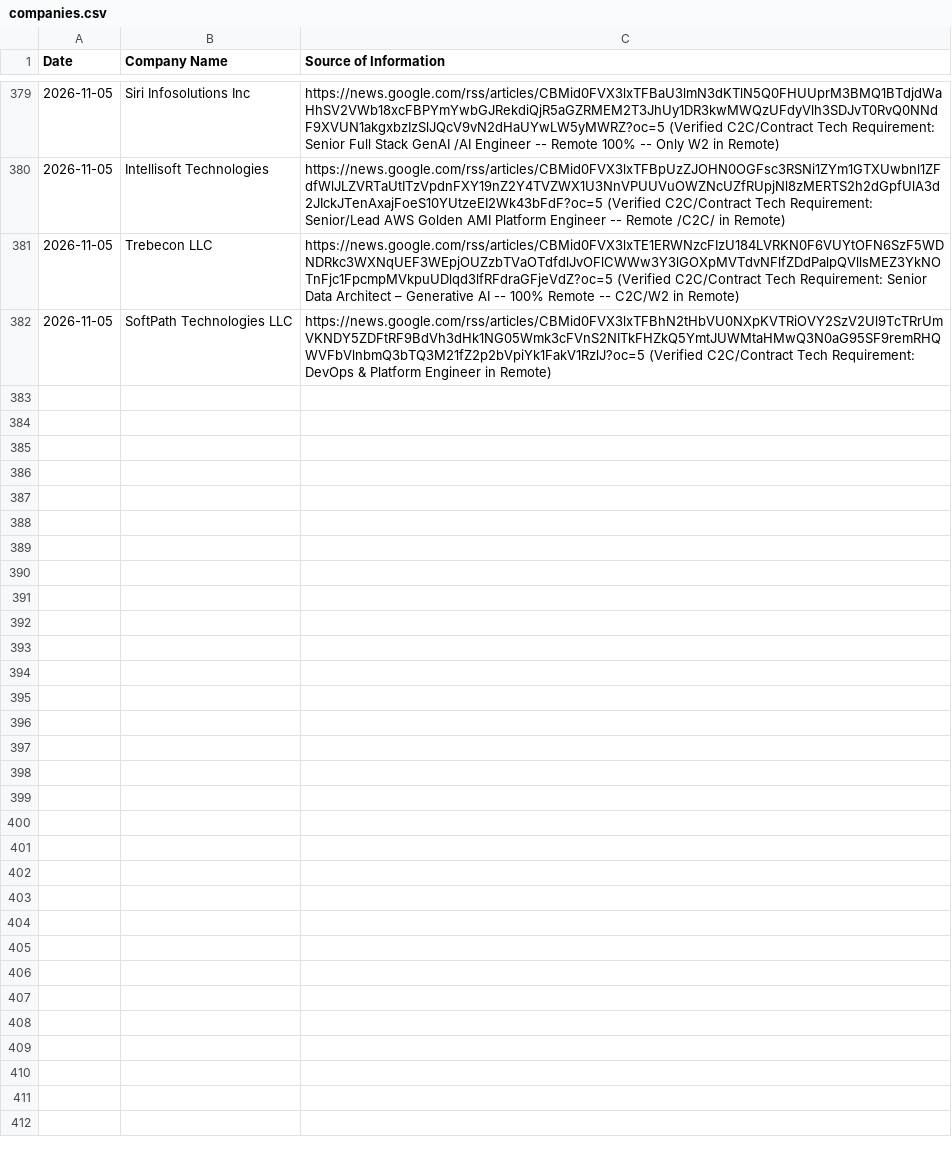
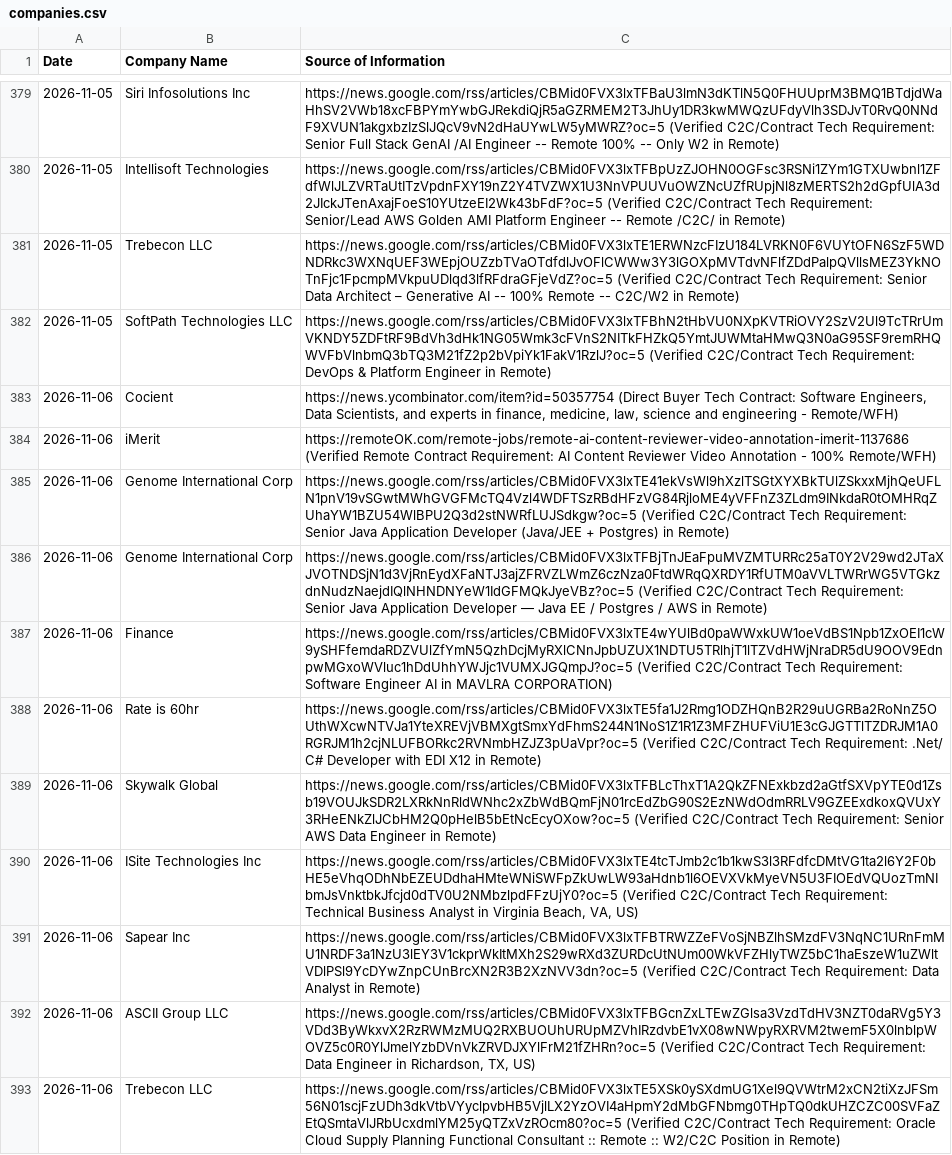
Before and after one commit to divyanshu2074/staff-augmentation-client, a CSV file: companies.csv, drawn as a sheet; only a part is shown, gaps mark what is left out; the diff names each change by its address in the sheet, - before the commit and + after, or states it on an @@ line.

```diff
--- a/companies.csv
+++ b/companies.csv
+row 383: 2026-11-06 | Cocient | https://news.ycombinator.com/item?id=50357754 (Direct Buyer Tech Contract: Software Engineers, Data Scientists, and experts in finance, medicine, law, science and engineering - Remote/WFH)
+row 384: 2026-11-06 | iMerit | https://remoteOK.com/remote-jobs/remote-ai-content-reviewer-video-annotation-imerit-1137686 (Verified Remote Contract Requirement: AI Content Reviewer Video Annotation - 100% Remote/WFH)
+row 385: 2026-11-06 | Genome International Corp | https://news.google.com/rss/articles/CBMid0FVX3lxTE41ekVsWl9hXzlTSGtXYXBkTUlZSkxxMjhQeUFLN1pnV19vSGwtMWhGVGFMcTQ4Vzl4WDFTSzRBdHFzVG84RjloME4yVFFnZ3ZLdm9INkdaR0tOMHRqZUhaYW1BZU54WlBPU2Q3d2stNWRfLUJSdkgw?oc=5 (Verified C2C/Contract Tech Requirement: Senior Java Application Developer (Java/JEE + Postgres) in Remote)
+row 386: 2026-11-06 | Genome International Corp | https://news.google.com/rss/articles/CBMid0FVX3lxTFBjTnJEaFpuMVZMTURRc25aT0Y2V29wd2JTaXJVOTNDSjN1d3VjRnEydXFaNTJ3ajZFRVZLWmZ6czNza0FtdWRqQXRDY1RfUTM0aVVLTWRrWG5VTGkzdnNudzNaejdIQlNHNDNYeW1IdGFMQkJyeVBz?oc=5 (Verified C2C/Contract Tech Requirement: Senior Java Application Developer — Java EE / Postgres / AWS in Remote)
+row 387: 2026-11-06 | Finance | https://news.google.com/rss/articles/CBMid0FVX3lxTE4wYUlBd0paWWxkUW1oeVdBS1Npb1ZxOEI1cW9ySHFfemdaRDZVUlZfYmN5QzhDcjMyRXlCNnJpbUZUX1NDTU5TRlhjT1lTZVdHWjNraDR5dU9OOV9EdnpwMGxoWVluc1hDdUhhYWJjc1VUMXJGQmpJ?oc=5 (Verified C2C/Contract Tech Requirement: Software Engineer AI in MAVLRA CORPORATION)
+row 388: 2026-11-06 | Rate is 60hr | https://news.google.com/rss/articles/CBMid0FVX3lxTE5fa1J2Rmg1ODZHQnB2R29uUGRBa2RoNnZ5OUthWXcwNTVJa1YteXREVjVBMXgtSmxYdFhmS244N1NoS1Z1R1Z3MFZHUFViU1E3cGJGTTlTZDRJM1A0RGRJM1h2cjNLUFBORkc2RVNmbHZJZ3pUaVpr?oc=5 (Verified C2C/Contract Tech Requirement: .Net/ C# Developer with EDI X12 in Remote)
+row 389: 2026-11-06 | Skywalk Global | https://news.google.com/rss/articles/CBMid0FVX3lxTFBLcThxT1A2QkZFNExkbzd2aGtfSXVpYTE0d1Zsb19VOUJkSDR2LXRkNnRldWNhc2xZbWdBQmFjN01rcEdZbG90S2EzNWdOdmRRLV9GZEExdkoxQVUxY3RHeENkZlJCbHM2Q0pHelB5bEtNcEcyOXow?oc=5 (Verified C2C/Contract Tech Requirement: Senior AWS Data Engineer in Remote)
+row 390: 2026-11-06 | ISite Technologies Inc | https://news.google.com/rss/articles/CBMid0FVX3lxTE4tcTJmb2c1b1kwS3l3RFdfcDMtVG1ta2l6Y2F0bHE5eVhqODhNbEZEUDdhaHMteWNiSWFpZkUwLW93aHdnb1l6OEVXVkMyeVN5U3FIOEdVQUozTmNIbmJsVnktbkJfcjd0dTV0U2NMbzlpdFFzUjY0?oc=5 (Verified C2C/Contract Tech Requirement: Technical Business Analyst in Virginia Beach, VA, US)
+row 391: 2026-11-06 | Sapear Inc | https://news.google.com/rss/articles/CBMid0FVX3lxTFBTRWZZeFVoSjNBZlhSMzdFV3NqNC1URnFmMU1NRDF3a1NzU3lEY3V1ckprWkItMXh2S29wRXd3ZURDcUtNUm00WkVFZHlyTWZ5bC1haEszeW1uZWltVDlPSl9YcDYwZnpCUnBrcXN2R3B2XzNVV3dn?oc=5 (Verified C2C/Contract Tech Requirement: Data Analyst in Remote)
+row 392: 2026-11-06 | ASCII Group LLC | https://news.google.com/rss/articles/CBMid0FVX3lxTFBGcnZxLTEwZGlsa3VzdTdHV3NZT0daRVg5Y3VDd3ByWkxvX2RzRWMzMUQ2RXBUOUhURUpMZVhIRzdvbE1vX08wNWpyRXRVM2twemF5X0lnblpWOVZ5c0R0YlJmelYzbDVnVkZRVDJXYlFrM21fZHRn?oc=5 (Verified C2C/Contract Tech Requirement: Data Engineer in Richardson, TX, US)
+row 393: 2026-11-06 | Trebecon LLC | https://news.google.com/rss/articles/CBMid0FVX3lxTE5XSk0ySXdmUG1Xel9QVWtrM2xCN2tiXzJFSm56N01scjFzUDh3dkVtbVYyclpvbHB5VjlLX2YzOVI4aHpmY2dMbGFNbmg0THpTQ0dkUHZCZC00SVFaZEtQSmtaVlJRbUcxdmlYM25yQTZxVzROcm80?oc=5 (Verified C2C/Contract Tech Requirement: Oracle Cloud Supply Planning Functional Consultant :: Remote :: W2/C2C Position in Remote)
```
